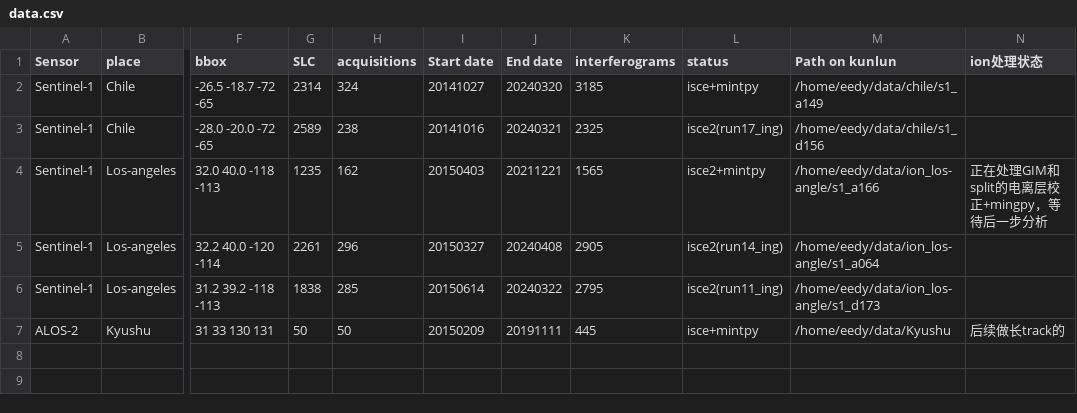
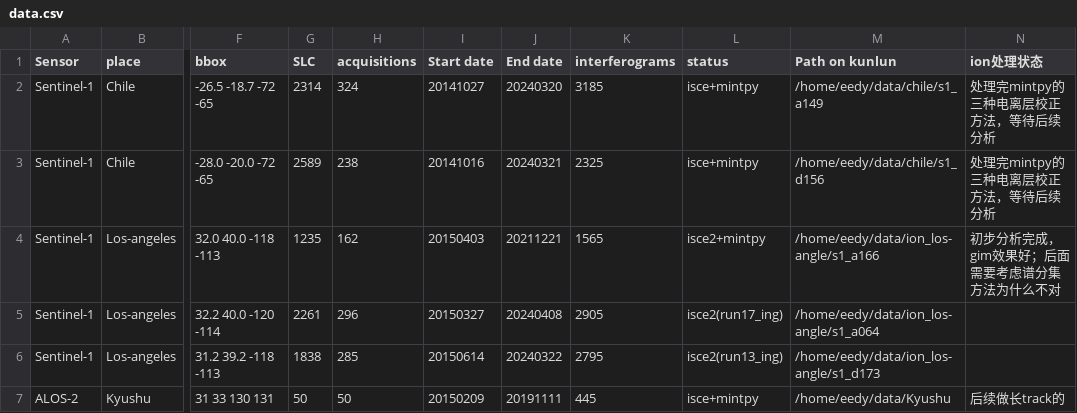
Before and after one commit to eedyyidi/iono-insar, a CSV file: data.csv, drawn as a sheet; only a part is shown, gaps mark what is left out; the diff names each change by its address in the sheet, - before the commit and + after, or states it on an @@ line.

Commit message:
Update data.csv

```diff
--- a/data.csv
+++ b/data.csv
-N2:N3 (ion处理状态): (empty)
+N2:N3 (ion处理状态): 处理完mintpy的三种电离层校正方法，等待后续分析
-L3 (status): isce2(run17_ing)
+L3 (status): isce+mintpy
-N4 (ion处理状态): 正在处理GIM和split的电离层校正+mingpy，等待后一步分析
+N4 (ion处理状态): 初步分析完成，gim效果好；后面需要考虑谱分集方法为什么不对
-L5 (status): isce2(run14_ing)
+L5 (status): isce2(run17_ing)
-L6 (status): isce2(run11_ing)
+L6 (status): isce2(run13_ing)
```
